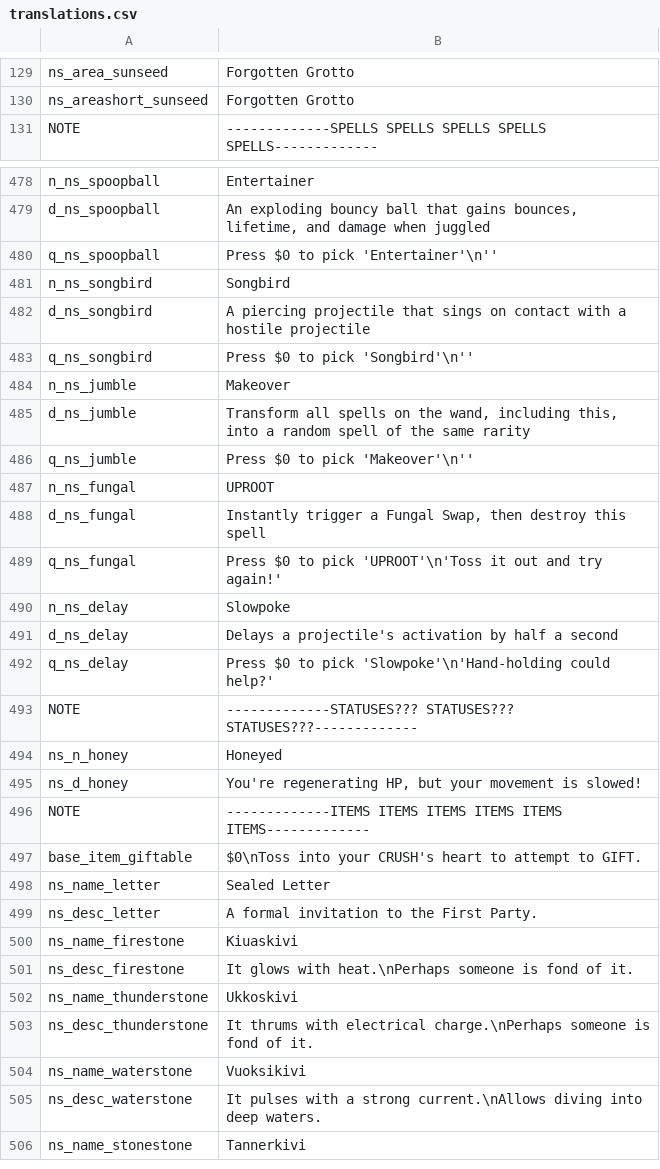
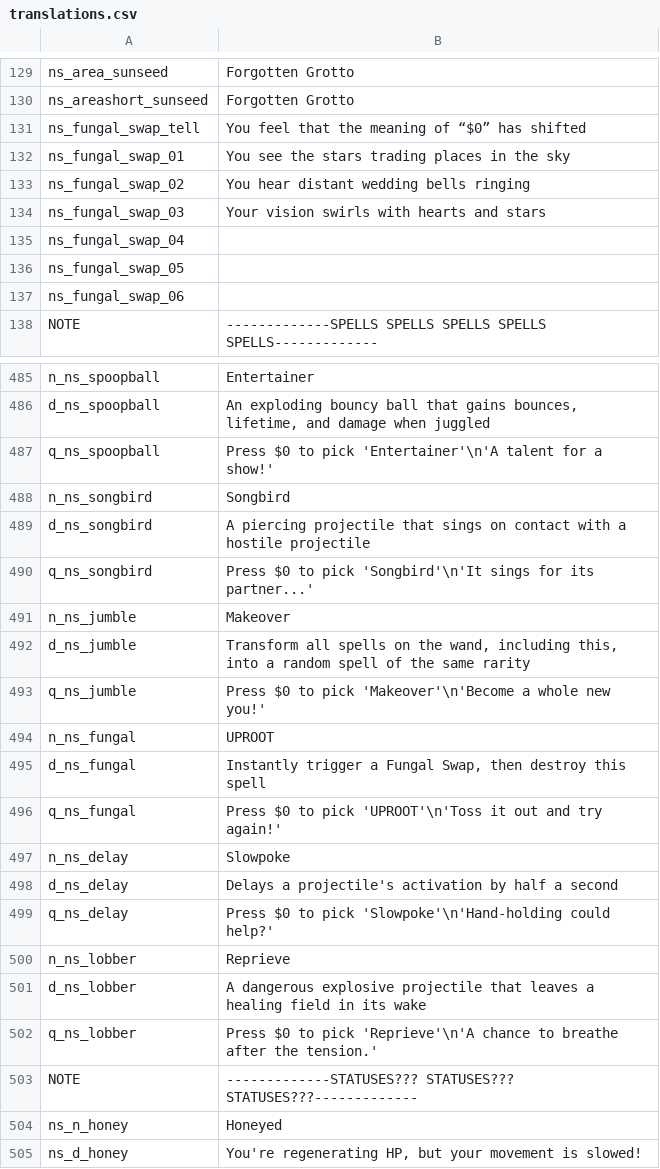
Before and after one commit to GrahamBurgers/noiting_simulator, a CSV file: translations.csv, drawn as a sheet; only a part is shown, gaps mark what is left out; the shorter side is filled out with more unchanged rows.

```diff
--- a/translations.csv
+++ b/translations.csv
@@ -130,2 +130,9 @@ ns_area_sunseed,Forgotten Grotto,,,,,,,,,,,,,
 ns_areashort_sunseed,Forgotten Grotto,,,,,,,,,,,,,
+ns_fungal_swap_tell,You feel that the meaning of “$0” has shifted,,,,,,,,,,,,,
+ns_fungal_swap_01,You see the stars trading places in the sky,,,,,,,,,,,,,
+ns_fungal_swap_02,You hear distant wedding bells ringing,,,,,,,,,,,,,
+ns_fungal_swap_03,Your vision swirls with hearts and stars,,,,,,,,,,,,,
+ns_fungal_swap_04,,,,,,,,,,,,,,
+ns_fungal_swap_05,,,,,,,,,,,,,,
+ns_fungal_swap_06,,,,,,,,,,,,,,
 NOTE,-------------SPELLS SPELLS SPELLS SPELLS SPELLS-------------,,,,,,,,,,,,,
@@ -479,9 +486,9 @@ n_ns_spoopball,Entertainer,,,,,,,,,,,,,
 d_ns_spoopball,"An exploding bouncy ball that gains bounces, lifetime, and damage when juggled",,,,,,,,,,,,,
-q_ns_spoopball,"Press $0 to pick 'Entertainer'\n''",,,,,,,,,,,,,
+q_ns_spoopball,"Press $0 to pick 'Entertainer'\n'A talent for a show!'",,,,,,,,,,,,,
 n_ns_songbird,Songbird,,,,,,,,,,,,,
 d_ns_songbird,A piercing projectile that sings on contact with a hostile projectile,,,,,,,,,,,,,
-q_ns_songbird,"Press $0 to pick 'Songbird'\n''",,,,,,,,,,,,,
+q_ns_songbird,"Press $0 to pick 'Songbird'\n'It sings for its partner...'",,,,,,,,,,,,,
 n_ns_jumble,Makeover,,,,,,,,,,,,,
 d_ns_jumble,"Transform all spells on the wand, including this, into a random spell of the same rarity",,,,,,,,,,,,,
-q_ns_jumble,"Press $0 to pick 'Makeover'\n''",,,,,,,,,,,,,
+q_ns_jumble,"Press $0 to pick 'Makeover'\n'Become a whole new you!'",,,,,,,,,,,,,
 n_ns_fungal,UPROOT,,,,,,,,,,,,,
@@ -492,2 +499,5 @@ d_ns_delay,Delays a projectile's activation by half a second,,,,,,,,,,,,,
 q_ns_delay,"Press $0 to pick 'Slowpoke'\n'Hand-holding could help?'",,,,,,,,,,,,,
+n_ns_lobber,Reprieve,,,,,,,,,,,,,
+d_ns_lobber,A dangerous explosive projectile that leaves a healing field in its wake,,,,,,,,,,,,,
+q_ns_lobber,"Press $0 to pick 'Reprieve'\n'A chance to breathe after the tension.'",,,,,,,,,,,,,
 NOTE,-------------STATUSES??? STATUSES??? STATUSES???-------------,,,,,,,,,,,,,
```
Also changed, not shown: 54 other files.
